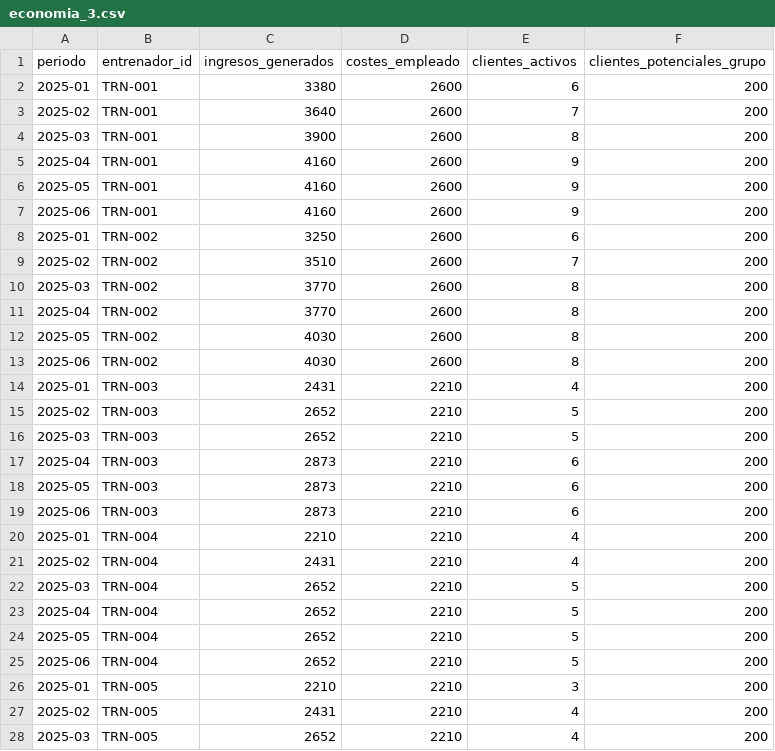
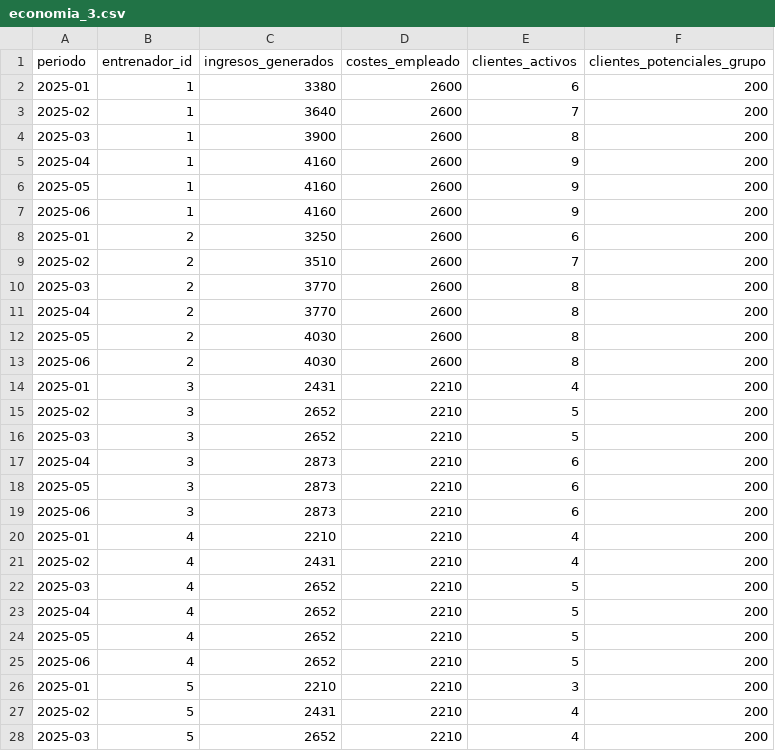
Before and after one commit to samu-sta/HammerGym, a CSV file: datasets/economia_3.csv, drawn as a sheet; only a part is shown; the diff covers the shown part only.

```diff
--- a/datasets/economia_3.csv
+++ b/datasets/economia_3.csv
@@ -1,28 +1,28 @@
 periodo,entrenador_id,ingresos_generados,costes_empleado,clientes_activos,clientes_potenciales_grupo
-2025-01,TRN-001,3380,2600,6,200
-2025-02,TRN-001,3640,2600,7,200
-2025-03,TRN-001,3900,2600,8,200
-2025-04,TRN-001,4160,2600,9,200
-2025-05,TRN-001,4160,2600,9,200
-2025-06,TRN-001,4160,2600,9,200
-2025-01,TRN-002,3250,2600,6,200
-2025-02,TRN-002,3510,2600,7,200
-2025-03,TRN-002,3770,2600,8,200
-2025-04,TRN-002,3770,2600,8,200
-2025-05,TRN-002,4030,2600,8,200
-2025-06,TRN-002,4030,2600,8,200
-2025-01,TRN-003,2431,2210,4,200
-2025-02,TRN-003,2652,2210,5,200
-2025-03,TRN-003,2652,2210,5,200
-2025-04,TRN-003,2873,2210,6,200
-2025-05,TRN-003,2873,2210,6,200
-2025-06,TRN-003,2873,2210,6,200
-2025-01,TRN-004,2210,2210,4,200
-2025-02,TRN-004,2431,2210,4,200
-2025-03,TRN-004,2652,2210,5,200
-2025-04,TRN-004,2652,2210,5,200
-2025-05,TRN-004,2652,2210,5,200
-2025-06,TRN-004,2652,2210,5,200
-2025-01,TRN-005,2210,2210,3,200
-2025-02,TRN-005,2431,2210,4,200
-2025-03,TRN-005,2652,2210,4,200
+2025-01,1,3380,2600,6,200
+2025-02,1,3640,2600,7,200
+2025-03,1,3900,2600,8,200
+2025-04,1,4160,2600,9,200
+2025-05,1,4160,2600,9,200
+2025-06,1,4160,2600,9,200
+2025-01,2,3250,2600,6,200
+2025-02,2,3510,2600,7,200
+2025-03,2,3770,2600,8,200
+2025-04,2,3770,2600,8,200
+2025-05,2,4030,2600,8,200
+2025-06,2,4030,2600,8,200
+2025-01,3,2431,2210,4,200
+2025-02,3,2652,2210,5,200
+2025-03,3,2652,2210,5,200
+2025-04,3,2873,2210,6,200
+2025-05,3,2873,2210,6,200
+2025-06,3,2873,2210,6,200
+2025-01,4,2210,2210,4,200
+2025-02,4,2431,2210,4,200
+2025-03,4,2652,2210,5,200
+2025-04,4,2652,2210,5,200
+2025-05,4,2652,2210,5,200
+2025-06,4,2652,2210,5,200
+2025-01,5,2210,2210,3,200
+2025-02,5,2431,2210,4,200
+2025-03,5,2652,2210,4,200
```
Also changed, not shown: 15 edited cells elsewhere in this file, datasets/clientes_3.csv, datasets/encuestas_3.csv, 1 other file.
